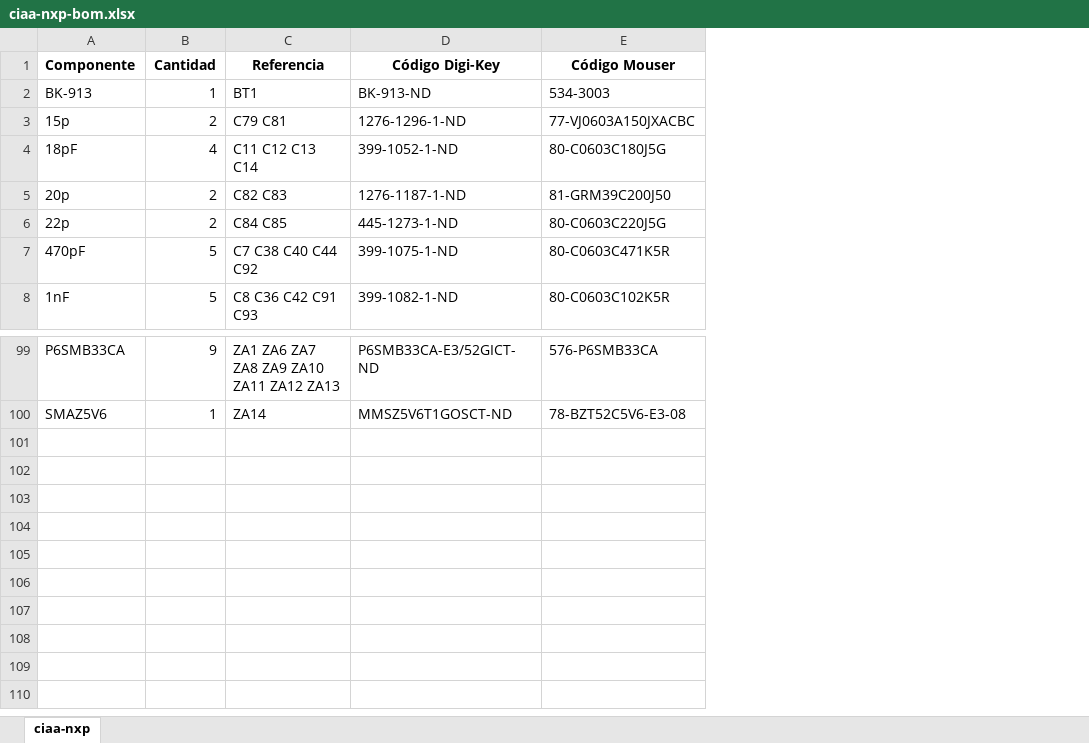
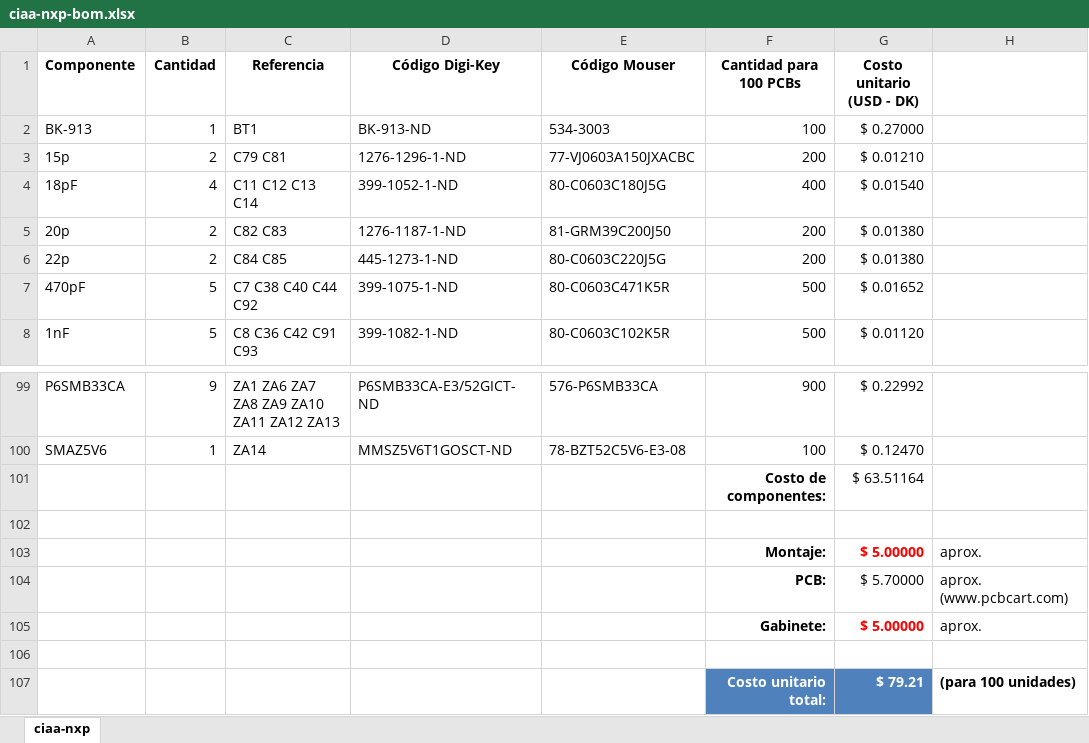
Before and after one commit to ciaa/Hardware, an Excel workbook: PCB/NXP/docs/ciaa-nxp-bom.xlsx, sheet ciaa-nxp, drawn as a sheet; only a part is shown, gaps mark what is left out; values as stored, in another font and other column widths than the file's, no borders; the diff names each change by its address in the sheet, - before the commit and + after, or states it on an @@ line.

Commit message:
Added Digi-Key prices to BOM.
Also added License to NXP.txt.

```diff
--- a/PCB/NXP/docs/ciaa-nxp-bom.xlsx (sheet ciaa-nxp)
+++ b/PCB/NXP/docs/ciaa-nxp-bom.xlsx (sheet ciaa-nxp)
+column F (Cantidad para 100 PCBs), rows 2-8: 100 | 200 | 400 | 200 | 200 | 500 | 500; rows 99-100: 900 | 100
+column G (Costo unitario (USD - DK)), rows 2-8: $ 0.27000 | $ 0.01210 | $ 0.01540 | $ 0.01380 | $ 0.01380 | $ 0.01652 | $ 0.01120; rows 99-100: $ 0.22992 | $ 0.12470
+column H, empty
+row 101:  |  |  |  |  | Costo de componentes: | $ 63.51164
+row 102: (empty)
+row 103:  |  |  |  |  | Montaje: | $ 5.00000 | aprox.
+row 104:  |  |  |  |  | PCB: | $ 5.70000 | aprox. (www.pcbcart.com)
+row 105:  |  |  |  |  | Gabinete: | $ 5.00000 | aprox.
+row 106: (empty)
+row 107:  |  |  |  |  | Costo unitario total: | $ 79.21 | (para 100 unidades)
```
Also changed, not shown: 1 other file.
